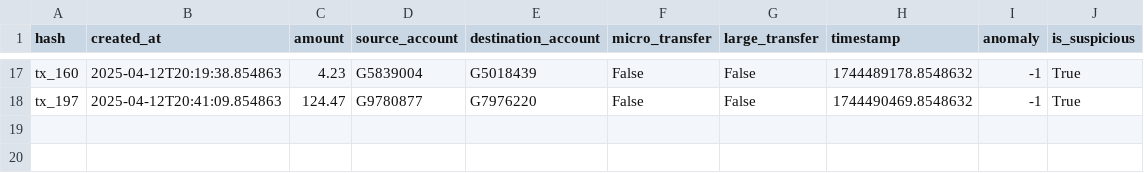
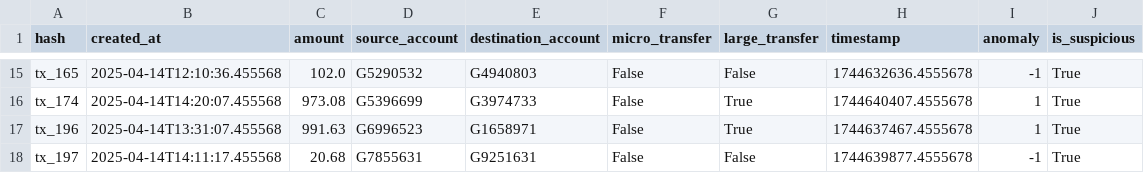
Before and after one commit to Raged-Pineapple/financial-fraud-detection, a CSV file: hello/data/suspicious_transactions.csv, drawn as a sheet; only a part is shown, gaps mark what is left out; addresses are those after the commit; the diff covers the shown part only; the diff names each change by its address in the sheet, - before the commit and + after, or states it on an @@ line.

```diff
--- a/hello/data/suspicious_transactions.csv
+++ b/hello/data/suspicious_transactions.csv
-A15 (hash): tx_160
+A15 (hash): tx_165
-B15 (created_at): 2025-04-12T20:19:38.854863
+B15 (created_at): 2025-04-14T12:10:36.455568
-C15 (amount): 4.23
+C15 (amount): 102.0
-D15 (source_account): G5839004
+D15 (source_account): G5290532
-E15 (destination_account): G5018439
+E15 (destination_account): G4940803
-H15 (timestamp): 1744489178.8548632
+H15 (timestamp): 1744632636.4555678
+row 16: tx_174 | 2025-04-14T14:20:07.455568 | 973.08 | G5396699 | G3974733 | False | True | 1744640407.4555678 | 1 | True
+row 17: tx_196 | 2025-04-14T13:31:07.455568 | 991.63 | G6996523 | G1658971 | False | True | 1744637467.4555678 | 1 | True
-B18 (created_at): 2025-04-12T20:41:09.854863
+B18 (created_at): 2025-04-14T14:11:17.455568
-C18 (amount): 124.47
+C18 (amount): 20.68
-D18 (source_account): G9780877
+D18 (source_account): G7855631
-E18 (destination_account): G7976220
+E18 (destination_account): G9251631
-H18 (timestamp): 1744490469.8548632
+H18 (timestamp): 1744639877.4555678
```
Also changed, not shown: 5 added rows, 7 removed rows and 48 edited cells elsewhere in this file, hello/data/all_transactions.csv, 33 other files.
